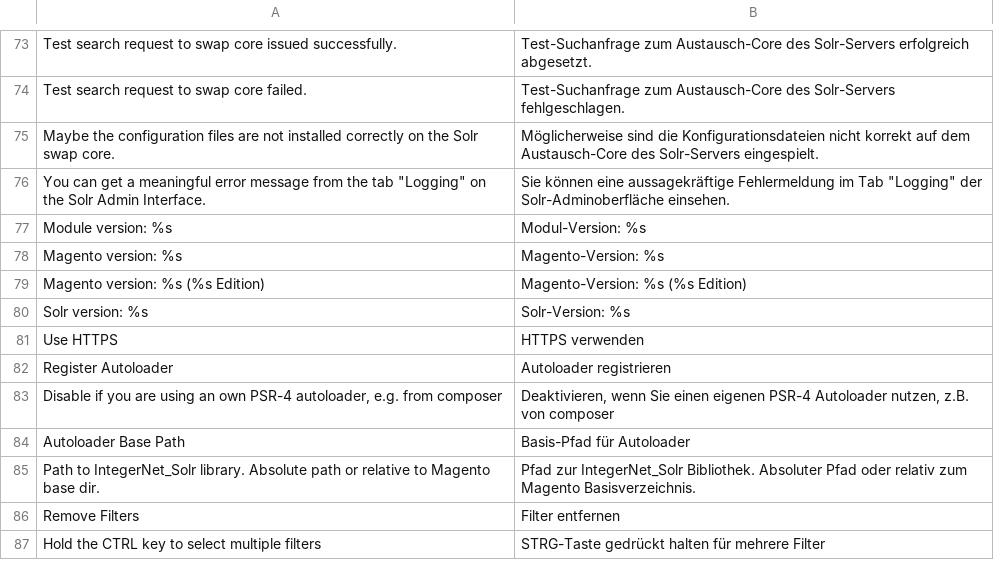
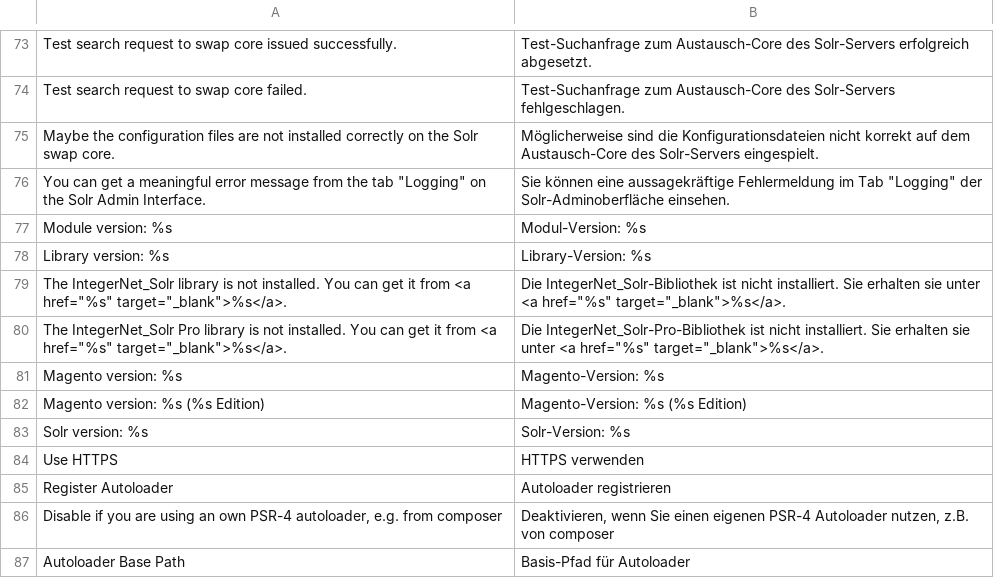
Before and after one commit to integer-net/solr-magento1, a CSV file: src/app/locale/de_DE/IntegerNet_Solr.csv, drawn as a sheet; only a part is shown, gaps mark what is left out; the shorter side is filled out with more unchanged rows.

Commit message:
5558 Add version info and handle missing libraries

```diff
--- a/src/app/locale/de_DE/IntegerNet_Solr.csv
+++ b/src/app/locale/de_DE/IntegerNet_Solr.csv
@@ -77,2 +77,5 @@
 "Module version: %s","Modul-Version: %s"
+"Library version: %s","Library-Version: %s"
+"The IntegerNet_Solr library is not installed. You can get it from <a href=""%s"" target=""_blank"">%s</a>.","Die IntegerNet_Solr-Bibliothek ist nicht installiert. Sie erhalten sie unter <a href=""%s"" target=""_blank"">%s</a>."
+"The IntegerNet_Solr Pro library is not installed. You can get it from <a href=""%s"" target=""_blank"">%s</a>.","Die IntegerNet_Solr-Pro-Bibliothek ist nicht installiert. Sie erhalten sie unter <a href=""%s"" target=""_blank"">%s</a>."
 "Magento version: %s","Magento-Version: %s"
```
Also changed, not shown: 6 other files.
